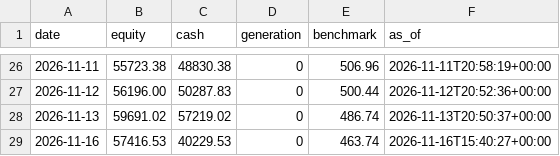
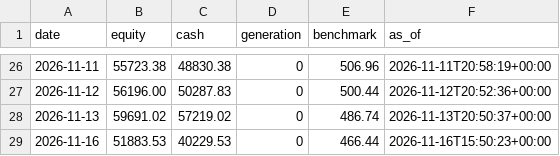
Before and after one commit to metrobasicsusa-wq/Zero-or-Hero, a CSV file: journal-s500/equity.csv, drawn as a sheet; only a part is shown, gaps mark what is left out.

Commit message:
journal: trading cycle 2026-11-16T15:50:25Z

```diff
--- a/journal-s500/equity.csv
+++ b/journal-s500/equity.csv
@@ -28,2 +28,2 @@ date,equity,cash,generation,benchmark,as_of
 2026-11-13,59691.02,57219.02,0,486.74,2026-11-13T20:50:37+00:00
-2026-11-16,57416.53,40229.53,0,463.74,2026-11-16T15:40:27+00:00
+2026-11-16,51883.53,40229.53,0,466.44,2026-11-16T15:50:23+00:00
```
Also changed, not shown: journal/equity.csv, 5 other files.
